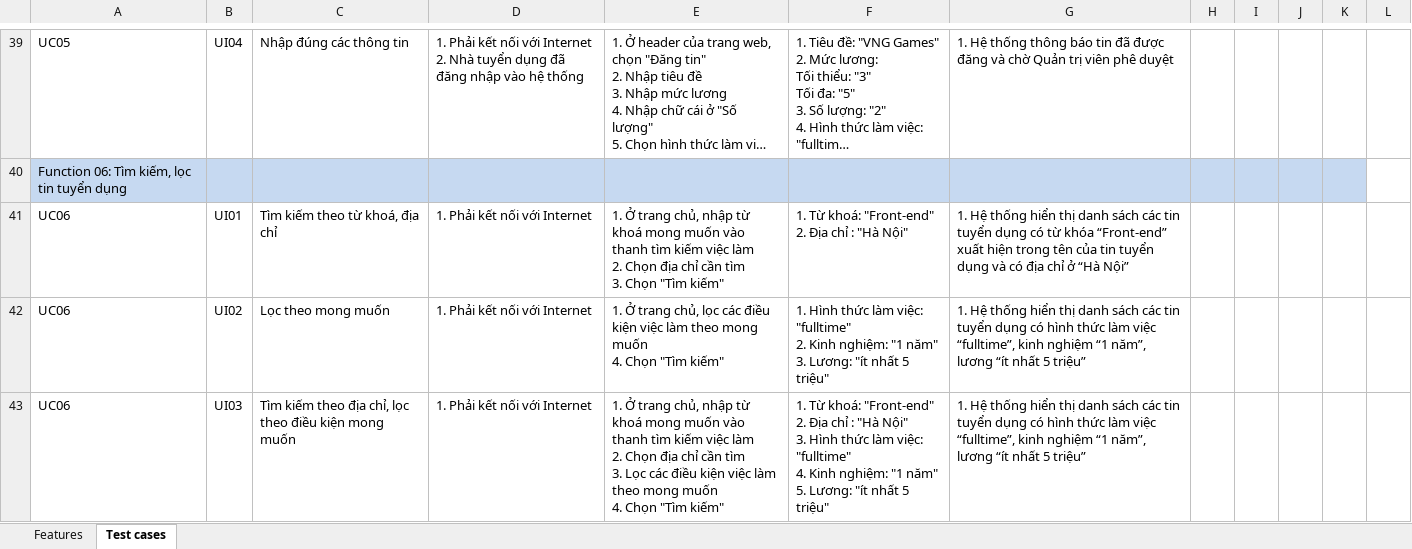
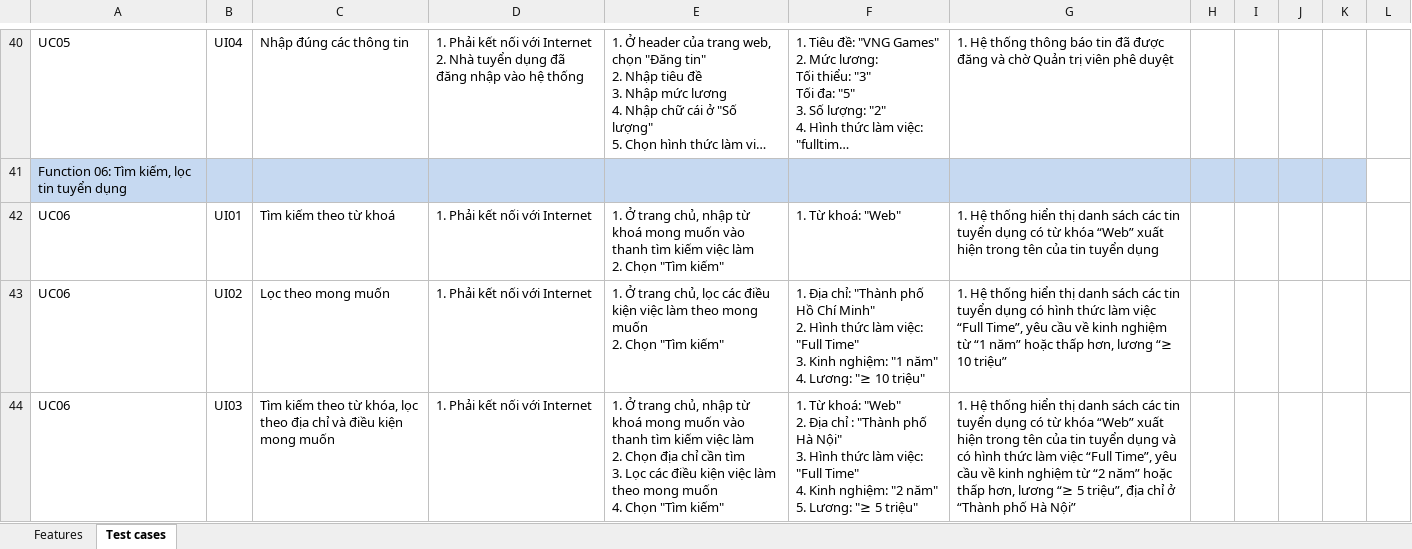
Before and after one commit to trangiabao2702/Job_Hiring_Web, an Excel workbook: docs/testing/Test-cases.xlsx, sheet Test cases, drawn as a sheet; only a part is shown, gaps mark what is left out; long unchanged cells end in …; values as stored, in another font and other column widths than the file's, no borders; table styles not drawn; addresses are those after the commit; ↵ is a line break in a cell; the diff covers the shown part only; the diff names each change by its address in the sheet, - before the commit and + after, or states it on an @@ line.

```diff
--- a/docs/testing/Test-cases.xlsx (sheet Test cases)
+++ b/docs/testing/Test-cases.xlsx (sheet Test cases)
-C42: Tìm kiếm theo từ khoá, địa chỉ
+C42: Tìm kiếm theo từ khoá
-E42: …2. Chọn địa chỉ cần tìm ↵ 3. Chọn "Tìm kiếm"
+E42: …2. Chọn "Tìm kiếm"
-F42: 1. Từ khoá: "Front-end" ↵ 2. Địa chỉ : "Hà Nội"
+F42: 1. Từ khoá: "Web"
-G42: …từ khóa “Front-end” xuất hiện trong tên của tin tuyển dụng và có địa chỉ ở “Hà Nội”
+G42: …từ khóa “Web” xuất hiện trong tên của tin tuyển dụng
-E43: …mong muốn ↵ 4. Chọn "Tìm…
+E43: …mong muốn ↵ 2. Chọn "Tìm…
-F43: 1. Hình thức làm việc: "fulltime" ↵ 2. Kinh nghiệm: "1 năm" ↵ 3. Lương: "ít nhất 5 triệu"
+F43: 1. Địa chỉ: "Thành phố Hồ Chí Minh" ↵ 2. Hình thức làm việc: "Full Time" ↵ 3. Kinh nghiệm: "1 năm" ↵ 4. Lương: "≥ 10 triệu"
-G43: …làm việc “fulltime”, kinh nghiệm “1 năm”, lương “ít nhất 5 triệu”
+G43: …làm việc “Full Time”, yêu cầu về kinh nghiệm từ “1 năm” hoặc thấp hơn, lương “≥ 10 triệu”
-C44: …kiếm theo địa chỉ, lọc theo điều kiện…
+C44: …kiếm theo từ khóa, lọc theo địa chỉ và điều kiện…
-F44: …Từ khoá: "Front-end" ↵ 2. Địa chỉ : "Hà Nội" ↵ 3. Hình thức làm việc: "fulltime" ↵ 4. Kinh nghiệm: "1 năm" ↵ 5. Lương: "ít nhất 5 triệu"
+F44: …Từ khoá: "Web" ↵ 2. Địa chỉ : "Thành phố Hà Nội" ↵ 3. Hình thức làm việc: "Full Time" ↵ 4. Kinh nghiệm: "2 năm" ↵ 5. Lương: "≥ 5 triệu"
-G44: …dụng có hình thức làm việc “fulltime”, kinh nghiệm “1 năm”, lương “ít nhất 5 triệu”
+G44: …dụng có từ khóa “Web” xuất hiện trong tên của tin tuyển dụng và có hình thức làm việc “Full Time”, yêu cầu về kinh nghiệm từ “2 năm” hoặc thấp hơn, lương “≥ 5 triệu”, địa chỉ ở “Thành phố Hà Nội”
```
Also changed, not shown: 3 added rows and 1 edited cell elsewhere in this sheet, pa/pa5/PA5-Group01/Test-cases.xlsx, 7 other files.
